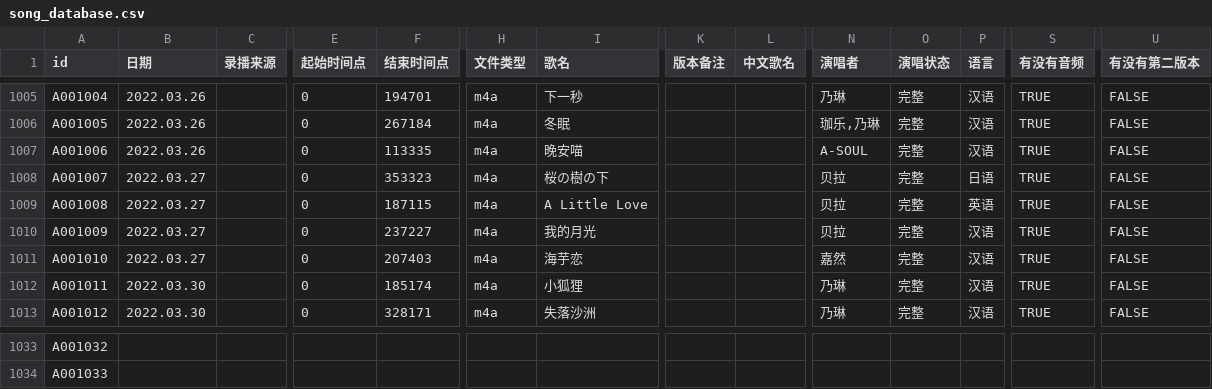
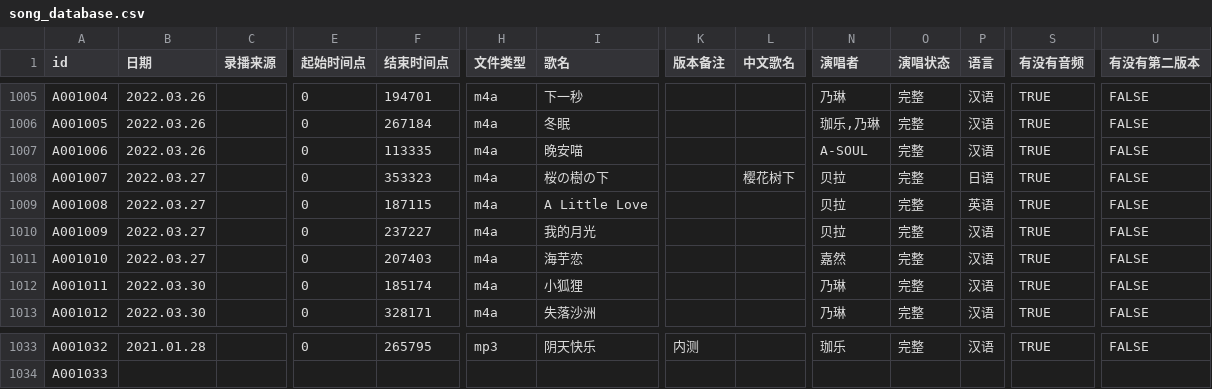
Before and after one commit to VTB-LINK/VTB-STUDIO-DB, a CSV file: song_database.csv, drawn as a sheet; only a part is shown, gaps mark what is left out; the diff covers the shown part only; the diff names each change by its address in the sheet, - before the commit and + after, or states it on an @@ line.

```diff
--- a/song_database.csv
+++ b/song_database.csv
-L1008 (中文歌名): (empty)
+L1008 (中文歌名): 樱花树下
-B1033 (日期): (empty)
+B1033 (日期): 2021.01.28
-E1033 (起始时间点): (empty)
+E1033 (起始时间点): 0
-F1033 (结束时间点): (empty)
+F1033 (结束时间点): 265795
-H1033 (文件类型): (empty)
+H1033 (文件类型): mp3
-I1033 (歌名): (empty)
+I1033 (歌名): 阴天快乐
-K1033 (版本备注): (empty)
+K1033 (版本备注): 内测
-N1033 (演唱者): (empty)
+N1033 (演唱者): 珈乐
-O1033 (演唱状态): (empty)
+O1033 (演唱状态): 完整
-P1033 (语言): (empty)
+P1033 (语言): 汉语
-S1033 (有没有音频): (empty)
+S1033 (有没有音频): TRUE
-U1033 (有没有第二版本): (empty)
+U1033 (有没有第二版本): FALSE
```
Also changed, not shown: 92 edited cells elsewhere in this file, playlist_database.csv.
